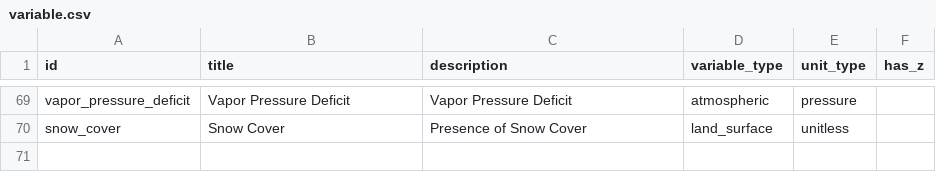
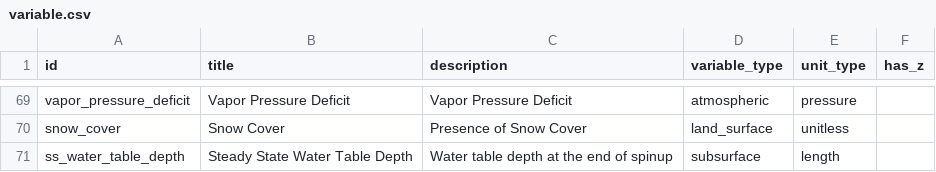
Before and after one commit to hydroframe/hf_hydrodata, a CSV file: src/hf_hydrodata/model/variable.csv, drawn as a sheet; only a part is shown, gaps mark what is left out.

```diff
--- a/src/hf_hydrodata/model/variable.csv
+++ b/src/hf_hydrodata/model/variable.csv
@@ -70 +70,2 @@ vapor_pressure_deficit,Vapor Pressure Deficit,Vapor Pressure Deficit,atmospheric
 snow_cover,Snow Cover,Presence of Snow Cover,land_surface,unitless,
+ss_water_table_depth,Steady State Water Table Depth,Water table depth at the end of spinup,subsurface,length,
```
Also changed, not shown: src/hf_hydrodata/model/data_catalog_entry.csv, 2 other files.
